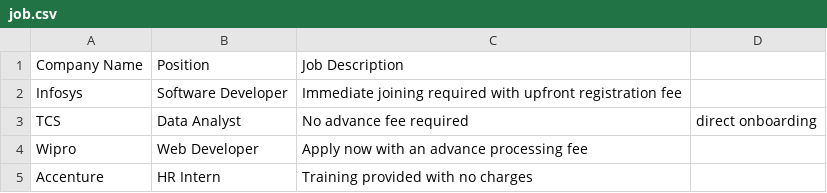
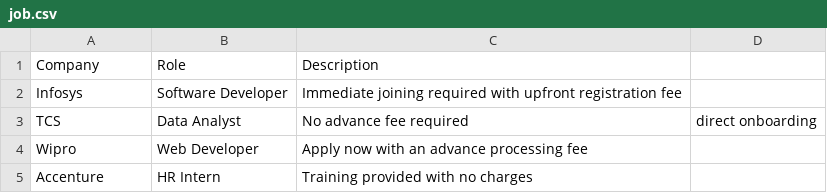
Before and after one commit to Poojitha-122/AI-Powered-Job-Filter, a CSV file: job.csv, drawn as a sheet.

Commit message:
Update job.csv

```diff
--- a/job.csv
+++ b/job.csv
@@ -1,2 +1,2 @@
-Company Name,Position,Job Description
+Company,Role,Description
 Infosys,Software Developer,Immediate joining required with upfront registration fee
```
